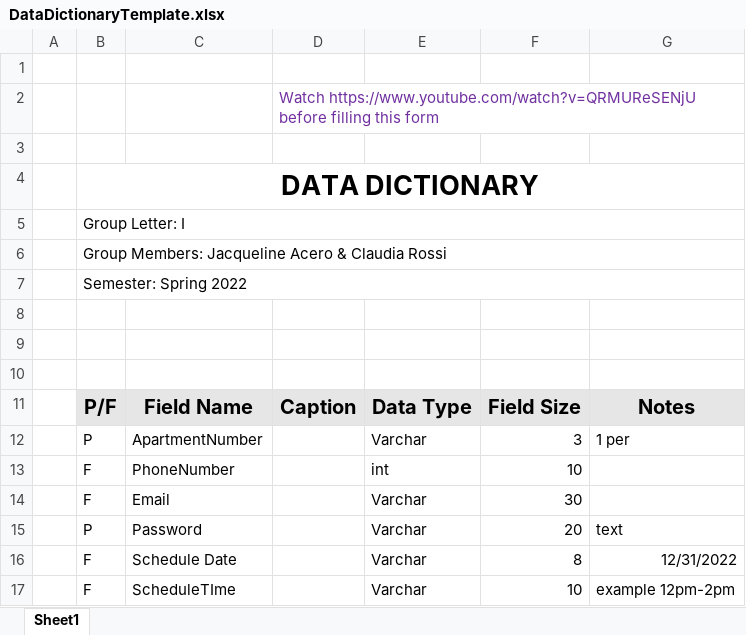
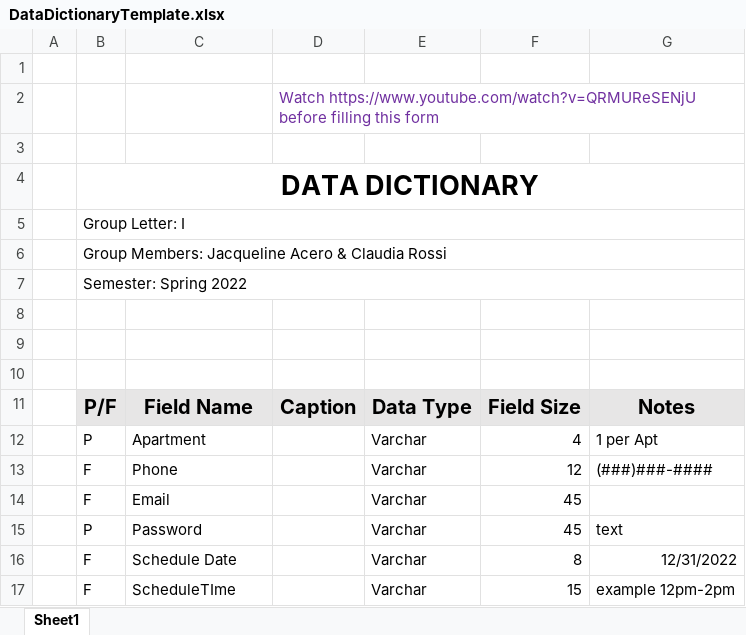
Before and after one commit to CSC350SP22I/CSC350SP22I, an Excel workbook: DataDictionaryTemplate.xlsx, sheet Sheet1, drawn as a sheet; values as stored, in another font and other column widths than the file's, no borders; removed rows and columns are numbered as before the commit, all else as after; the diff names each change by its address in the sheet, - before the commit and + after, or states it on an @@ line.

Commit message:
Add files via upload

```diff
--- a/DataDictionaryTemplate.xlsx (sheet Sheet1)
+++ b/DataDictionaryTemplate.xlsx (sheet Sheet1)
-C12: ApartmentNumber
+C12: Apartment
-F12: 3
+F12: 4
-G12: 1 per
+G12: 1 per Apt
-row 13:  | F | PhoneNumber |  | int | 10
+row 13:  | F | Phone |  | Varchar | 12 | (###)###-####
-F14: 30
+F14: 45
-F15: 20
+F15: 45
-F17: 10
+F17: 15
```
